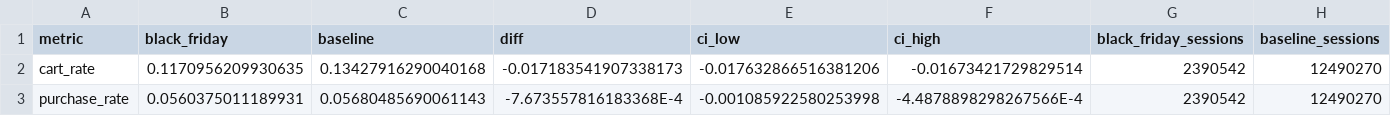
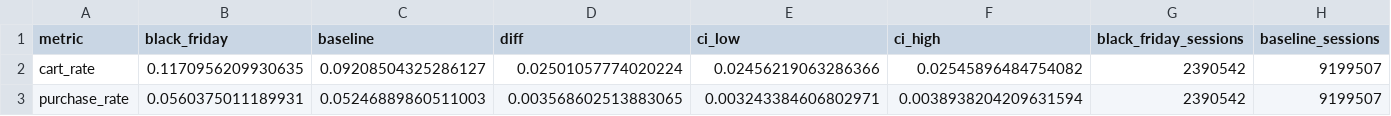
Before and after one commit to DiazSk/Modern-E-commerce-Analytics-Platform, a CSV file: analysis/results/q1_overall_black_friday.csv, drawn as a sheet.

```diff
--- a/analysis/results/q1_overall_black_friday.csv
+++ b/analysis/results/q1_overall_black_friday.csv
@@ -1,3 +1,3 @@
 metric,black_friday,baseline,diff,ci_low,ci_high,black_friday_sessions,baseline_sessions
-cart_rate,0.1170956209930635,0.13427916290040168,-0.017183541907338173,-0.017632866516381206,-0.01673421729829514,2390542,12490270
-purchase_rate,0.0560375011189931,0.05680485690061143,-7.673557816183368E-4,-0.001085922580253998,-4.4878898298267566E-4,2390542,12490270
+cart_rate,0.1170956209930635,0.09208504325286127,0.02501057774020224,0.02456219063286366,0.02545896484754082,2390542,9199507
+purchase_rate,0.0560375011189931,0.05246889860511003,0.003568602513883065,0.003243384606802971,0.0038938204209631594,2390542,9199507
```
Also changed, not shown: analysis/results/q1_category_black_friday.csv, analysis/results/q2_abandonment_black_friday.csv, 16 other files.
